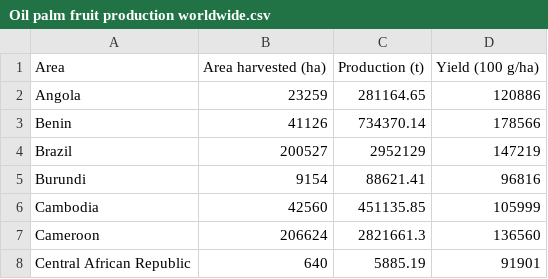
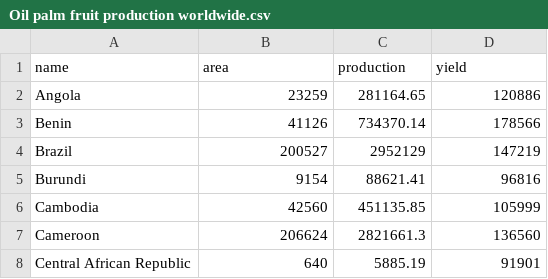
Before and after one commit to zahyi/maps-globe, a CSV file: Oil palm fruit production worldwide.csv, drawn as a sheet; only a part is shown; removed rows and columns are numbered as before the commit, all else as after; the diff names each change by its address in the sheet, - before the commit and + after, or states it on an @@ line.

Commit message:
Update Oil palm fruit production worldwide.csv
change header

```diff
--- a/Oil palm fruit production worldwide.csv
+++ b/Oil palm fruit production worldwide.csv
-row 1: Area | Area harvested (ha) | Production (t) | Yield (100 g/ha)
+row 1: name | area | production | yield
```
